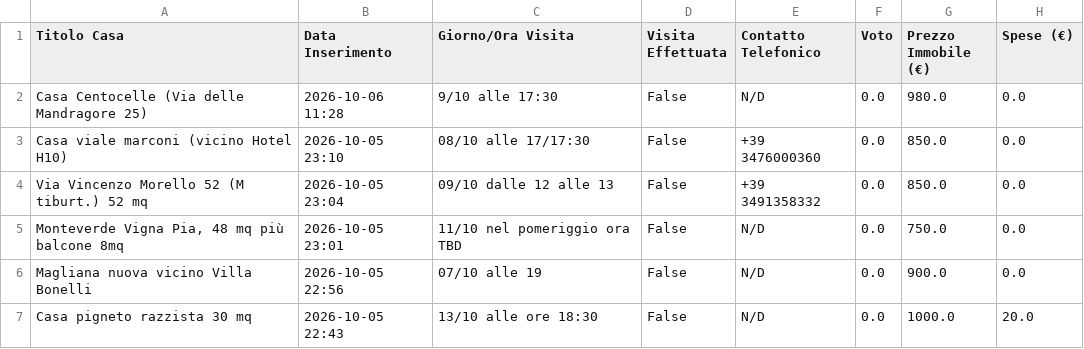
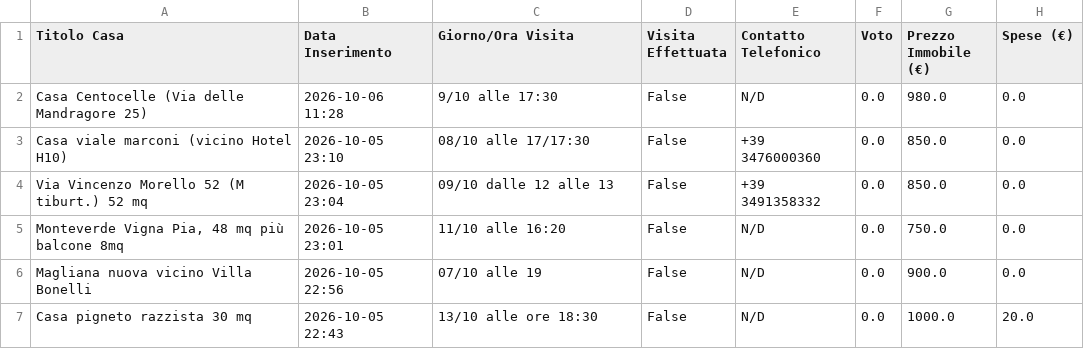
Before and after one commit to Nitrowarrior98/Case_in_affitto, a CSV file: case_in_affitto.csv, drawn as a sheet; only a part is shown; the diff names each change by its address in the sheet, - before the commit and + after, or states it on an @@ line.

Commit message:
Aggiornamento catalogo 2026-10-06 15:24

```diff
--- a/case_in_affitto.csv
+++ b/case_in_affitto.csv
-C5 (Giorno/Ora Visita): 11/10 nel pomeriggio ora TBD
+C5 (Giorno/Ora Visita): 11/10 alle 16:20
```
